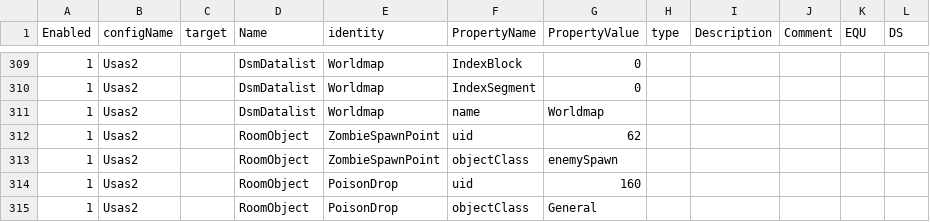
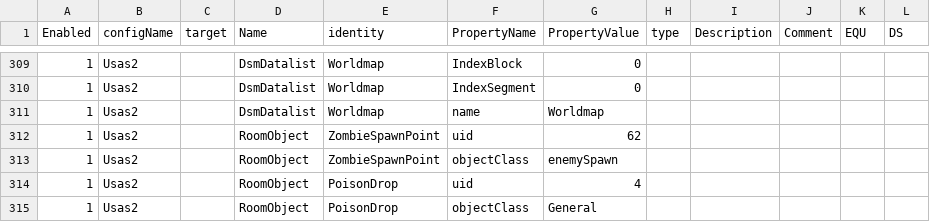
Before and after one commit to BartNorakomi/Usas2, a CSV file: usas2-properties.csv, drawn as a sheet; only a part is shown, gaps mark what is left out.

```diff
--- a/usas2-properties.csv
+++ b/usas2-properties.csv
@@ -313,3 +313,3 @@ Enabled	configName	target	Name	identity	PropertyName	PropertyValue	type	Descript
 1	Usas2		RoomObject	ZombieSpawnPoint	objectClass	enemySpawn					
-1	Usas2		RoomObject	PoisonDrop	uid	160					
+1	Usas2		RoomObject	PoisonDrop	uid	4					
 1	Usas2		RoomObject	PoisonDrop	objectClass	General					
```
Also changed, not shown: 4 other files.
